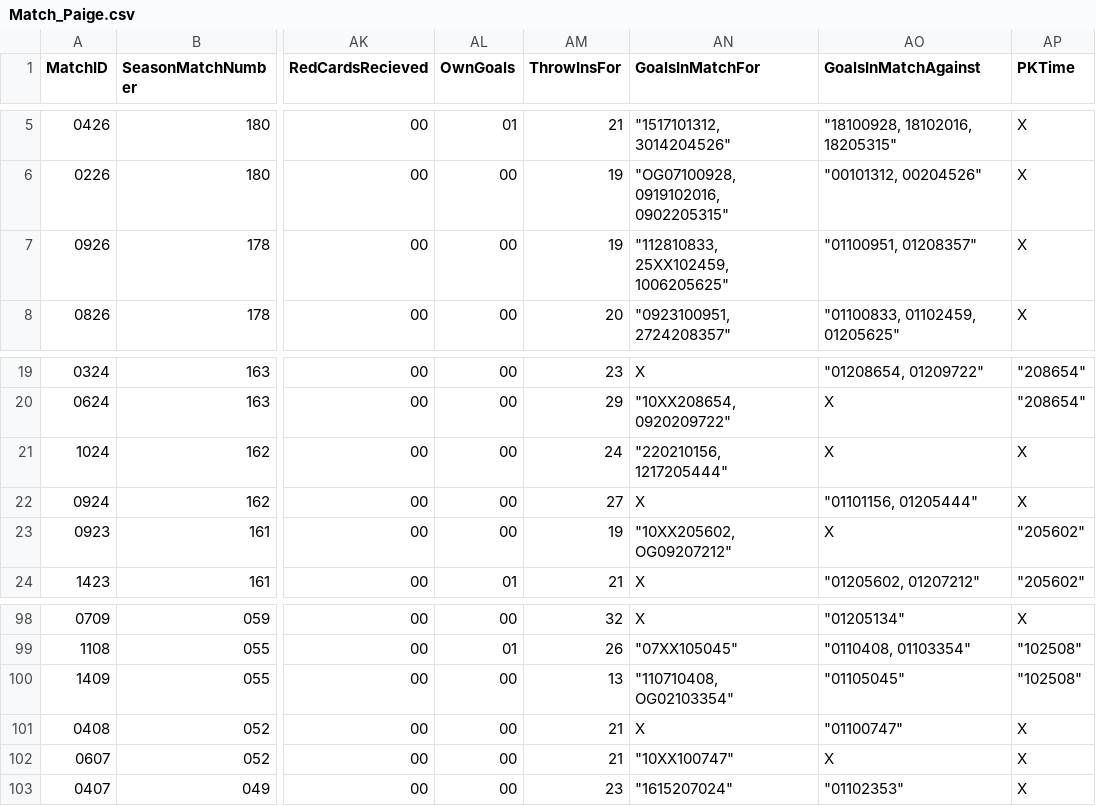
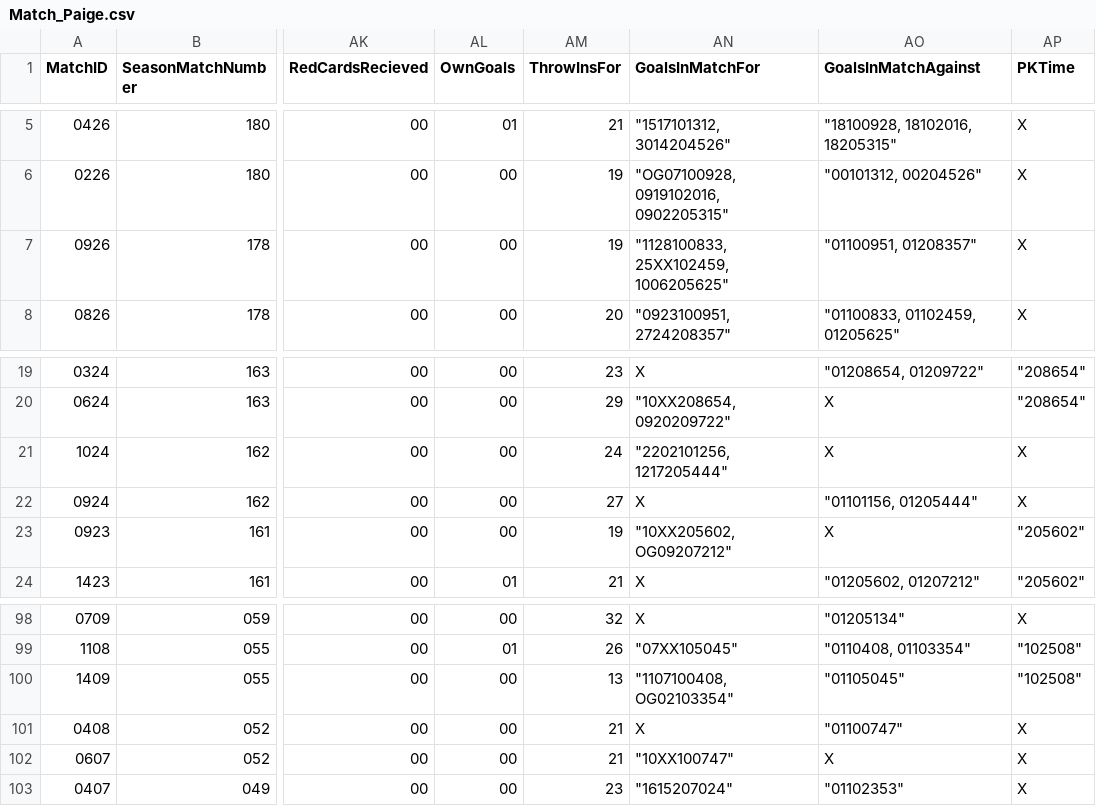
Before and after one commit to paigeliebel/Soccer_Touch, a CSV file: SpreadSheets/Match_Paige.csv, drawn as a sheet; only a part is shown, gaps mark what is left out; the diff names each change by its address in the sheet, - before the commit and + after, or states it on an @@ line.

```diff
--- a/SpreadSheets/Match_Paige.csv
+++ b/SpreadSheets/Match_Paige.csv
-AN7 (GoalsInMatchFor): "112810833, 25XX102459, 1006205625"
+AN7 (GoalsInMatchFor): "1128100833, 25XX102459, 1006205625"
-AN21 (GoalsInMatchFor): "220210156, 1217205444"
+AN21 (GoalsInMatchFor): "2202101256, 1217205444"
-AN100 (GoalsInMatchFor): "110710408, OG02103354"
+AN100 (GoalsInMatchFor): "1107100408, OG02103354"
```
Also changed, not shown: SpreadSheets/Match_Simon.csv, SpreadSheets/Match_Tobi.csv, 2 other files.
